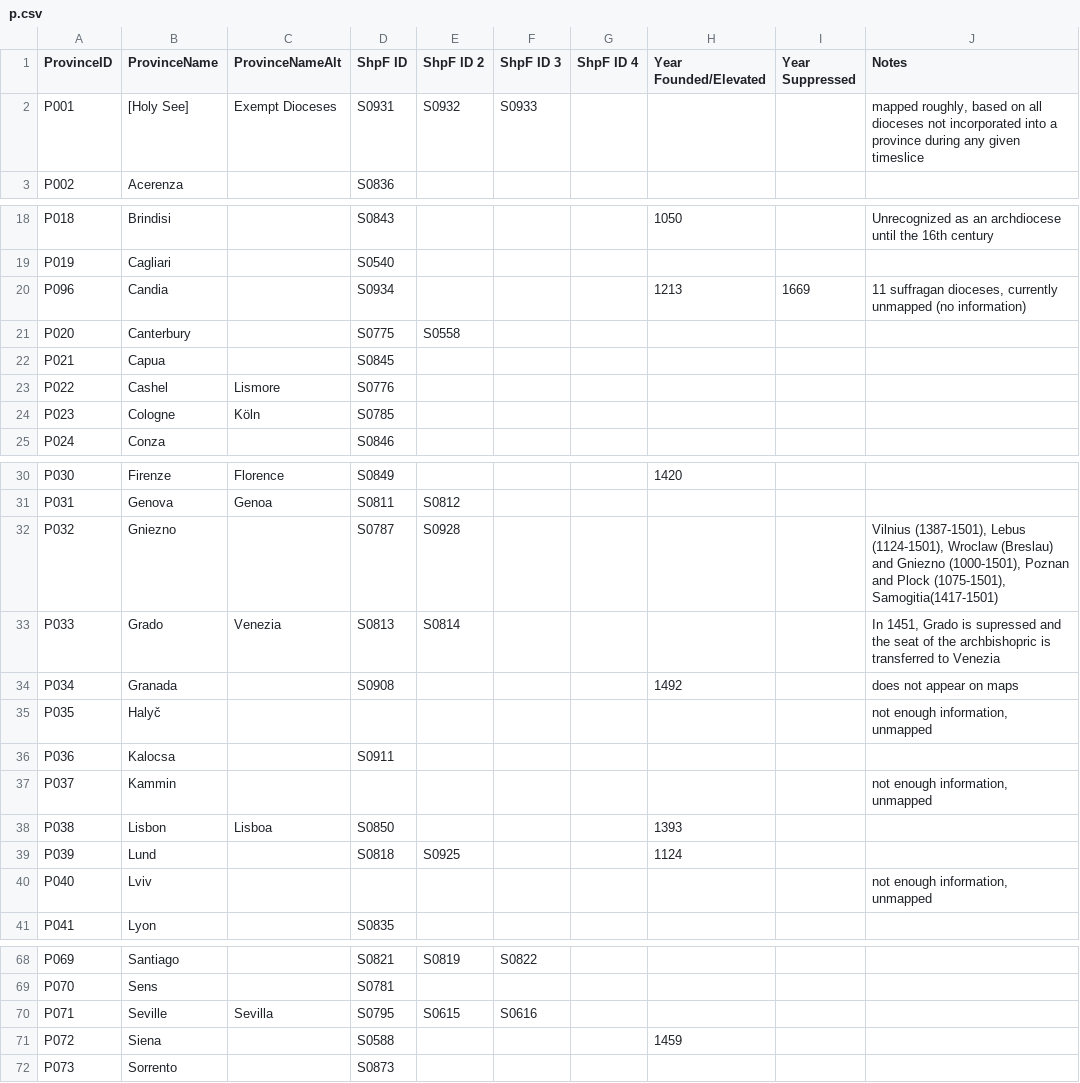
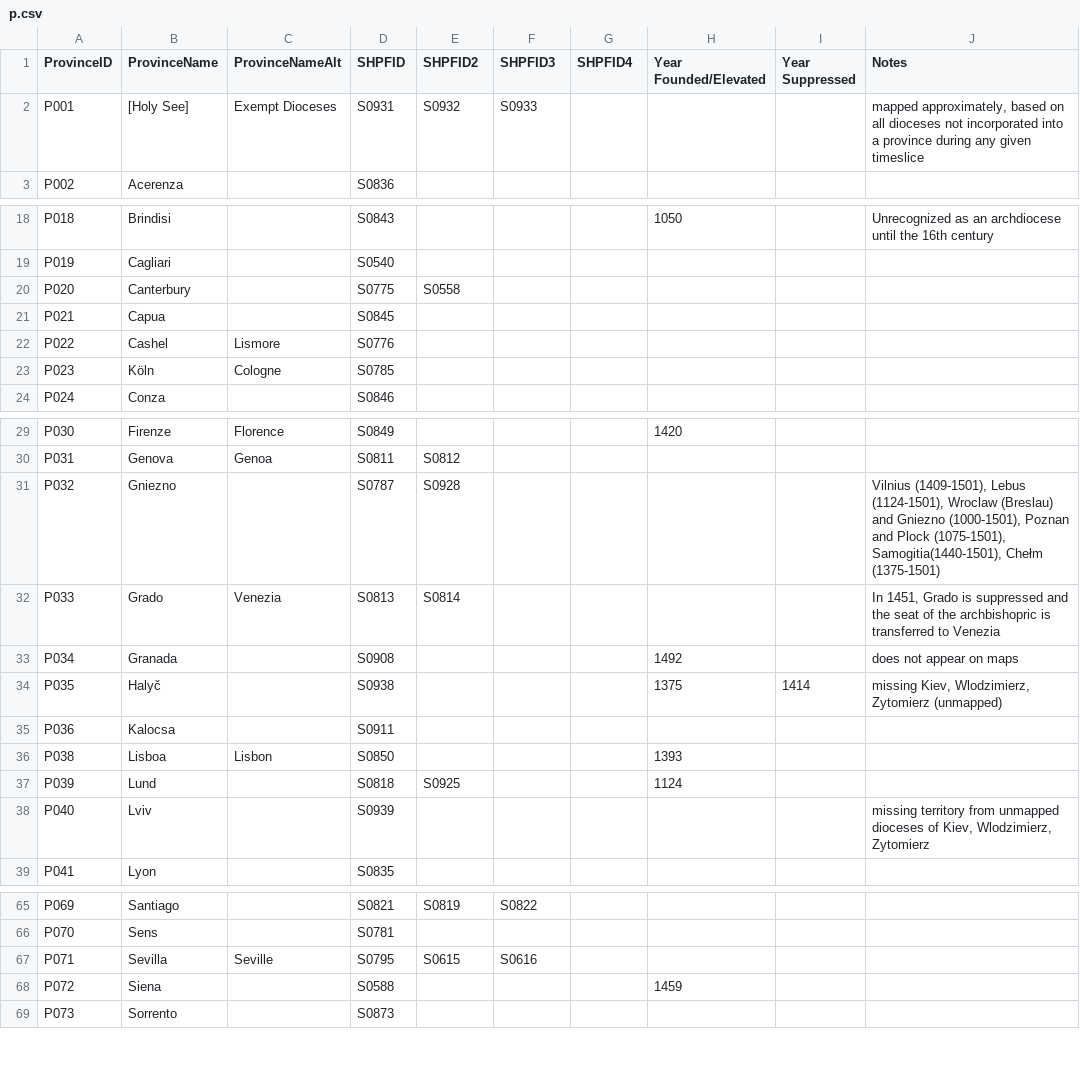
Before and after one commit to corpus-synodalium/mapping, a CSV file: scripts/csv/p.csv, drawn as a sheet; only a part is shown, gaps mark what is left out; the diff covers the shown part only.

Commit message:
Update province info file

```diff
--- a/scripts/csv/p.csv
+++ b/scripts/csv/p.csv
@@ -1,3 +1,3 @@
-ProvinceID,ProvinceName,ProvinceNameAlt,ShpF ID,ShpF ID 2,ShpF ID 3,ShpF ID 4,Year Founded/Elevated,Year Suppressed,Notes
-P001,[Holy See],Exempt Dioceses,S0931,S0932,S0933,,,,"mapped roughly, based on all dioceses not incorporated into a province during any given timeslice"
+ProvinceID,ProvinceName,ProvinceNameAlt,SHPFID,SHPFID2,SHPFID3,SHPFID4,Year Founded/Elevated,Year Suppressed,Notes
+P001,[Holy See],Exempt Dioceses,S0931,S0932,S0933,,,,"mapped approximately, based on all dioceses not incorporated into a province during any given timeslice"
 P002,Acerenza,,S0836,,,,,,
@@ -19,3 +19,2 @@ P018,Brindisi,,S0843,,,,1050,,Unrecognized as an archdiocese until the 16th cent
 P019,Cagliari,,S0540,,,,,,
-P096,Candia,,S0934,,,,1213,1669,"11 suffragan dioceses, currently unmapped (no information)"
 P020,Canterbury,,S0775,S0558,,,,,
@@ -23,3 +22,3 @@ P021,Capua,,S0845,,,,,,
 P022,Cashel,Lismore,S0776,,,,,,
-P023,Cologne,Köln,S0785,,,,,,
+P023,Köln,Cologne,S0785,,,,,,
 P024,Conza,,S0846,,,,,,
@@ -31,11 +30,10 @@ P030,Firenze,Florence,S0849,,,,1420,,
 P031,Genova,Genoa,S0811,S0812,,,,,
-P032,Gniezno,,S0787,S0928,,,,,"Vilnius (1387-1501), Lebus (1124-1501), Wroclaw (Breslau) and Gniezno (1000-1501), Poznan and Plock (1075-1501), Samogitia(1417-1501)"
-P033,Grado,Venezia,S0813,S0814,,,,,"In 1451, Grado is supressed and the seat of the archbishopric is transferred to Venezia"
+P032,Gniezno,,S0787,S0928,,,,,"Vilnius (1409-1501), Lebus (1124-1501), Wroclaw (Breslau) and Gniezno (1000-1501), Poznan and Plock (1075-1501), Samogitia(1440-1501), Chełm (1375-1501)"
+P033,Grado,Venezia,S0813,S0814,,,,,"In 1451, Grado is suppressed and the seat of the archbishopric is transferred to Venezia"
 P034,Granada,,S0908,,,,1492,,does not appear on maps
-P035,Halyč ,,,,,,,,"not enough information, unmapped"
+P035,Halyč ,,S0938,,,,1375,1414,"missing Kiev, Wlodzimierz, Zytomierz (unmapped) "
 P036,Kalocsa,,S0911,,,,,,
-P037,Kammin,,,,,,,,"not enough information, unmapped"
-P038,Lisbon,Lisboa,S0850,,,,1393,,
+P038,Lisboa,Lisbon,S0850,,,,1393,,
 P039,Lund,,S0818,S0925,,,1124,,
-P040,Lviv,,,,,,,,"not enough information, unmapped"
+P040,Lviv,,S0939,,,,,,"missing territory from unmapped dioceses of Kiev, Wlodzimierz, Zytomierz"
 P041,Lyon,,S0835,,,,,,
@@ -69,3 +66,3 @@ P069,Santiago,,S0821,S0819,S0822,,,,
 P070,Sens,,S0781,,,,,,
-P071,Seville,Sevilla,S0795,S0615,S0616,,,,
+P071,Sevilla,Seville,S0795,S0615,S0616,,,,
 P072,Siena,,S0588,,,,1459,,
```
Also changed, not shown: 1 moved row and 1 edited cell elsewhere in this file, 6 other files.
